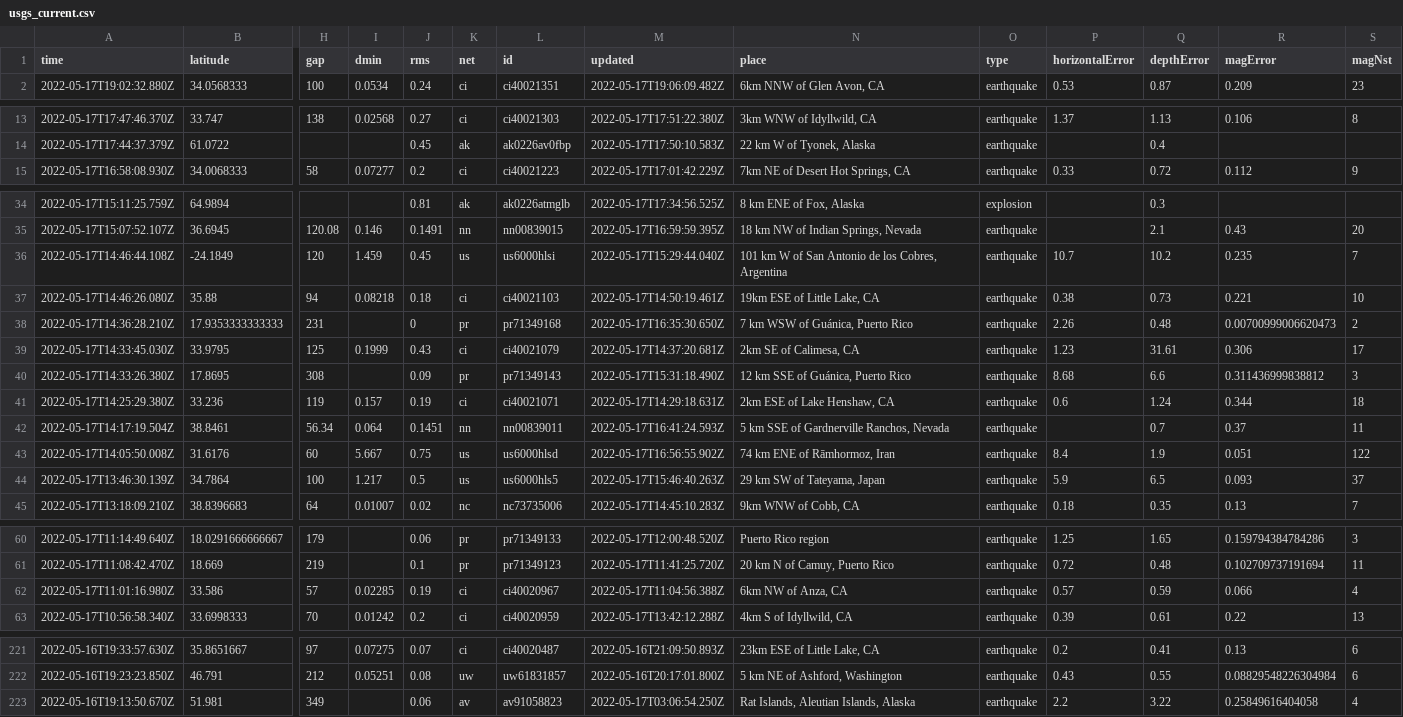
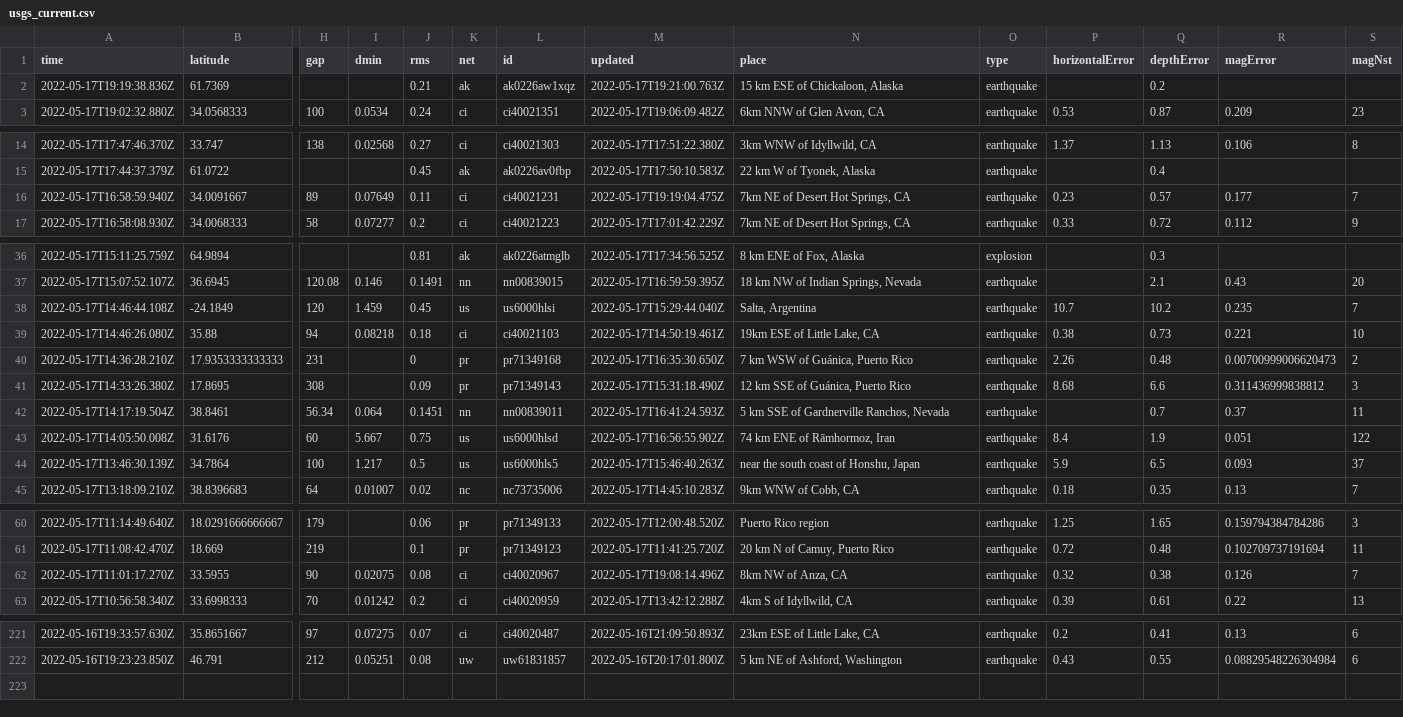
Before and after one commit to kmadden71/my-data-robot, a CSV file: usgs_current.csv, drawn as a sheet; only a part is shown, gaps mark what is left out; removed rows and columns are numbered as before the commit, all else as after; rows hold the shown columns only; the diff covers the shown part only; the diff names each change by its address in the sheet, - before the commit and + after, or states it on an @@ line.

```diff
--- a/usgs_current.csv
+++ b/usgs_current.csv
+row 2: 2022-05-17T19:19:38.836Z | 61.7369 |  |  | 0.21 | ak | ak0226aw1xqz | 2022-05-17T19:21:00.763Z | 15 km ESE of Chickaloon, Alaska | earthquake |  | 0.2
+row 16: 2022-05-17T16:58:59.940Z | 34.0091667 | 89 | 0.07649 | 0.11 | ci | ci40021231 | 2022-05-17T19:19:04.475Z | 7km NE of Desert Hot Springs, CA | earthquake | 0.23 | 0.57 | 0.177 | 7
-N38 (place): 101 km W of San Antonio de los Cobres, Argentina
+N38 (place): Salta, Argentina
-row 39: 2022-05-17T14:33:45.030Z | 33.9795 | 125 | 0.1999 | 0.43 | ci | ci40021079 | 2022-05-17T14:37:20.681Z | 2km SE of Calimesa, CA | earthquake | 1.23 | 31.61 | 0.306 | 17
-row 41: 2022-05-17T14:25:29.380Z | 33.236 | 119 | 0.157 | 0.19 | ci | ci40021071 | 2022-05-17T14:29:18.631Z | 2km ESE of Lake Henshaw, CA | earthquake | 0.6 | 1.24 | 0.344 | 18
-N44 (place): 29 km SW of Tateyama, Japan
+N44 (place): near the south coast of Honshu, Japan
-row 62: 2022-05-17T11:01:16.980Z | 33.586 | 57 | 0.02285 | 0.19 | ci | ci40020967 | 2022-05-17T11:04:56.388Z | 6km NW of Anza, CA | earthquake | 0.57 | 0.59 | 0.066 | 4
+row 62: 2022-05-17T11:01:17.270Z | 33.5955 | 90 | 0.02075 | 0.08 | ci | ci40020967 | 2022-05-17T19:08:14.496Z | 8km NW of Anza, CA | earthquake | 0.32 | 0.38 | 0.126 | 7
-row 223: 2022-05-16T19:13:50.670Z | 51.981 | 349 |  | 0.06 | av | av91058823 | 2022-05-17T03:06:54.250Z | Rat Islands, Aleutian Islands, Alaska | earthquake | 2.2 | 3.22 | 0.25849616404058 | 4
```
Also changed, not shown: 7 edited cells elsewhere in this file.
